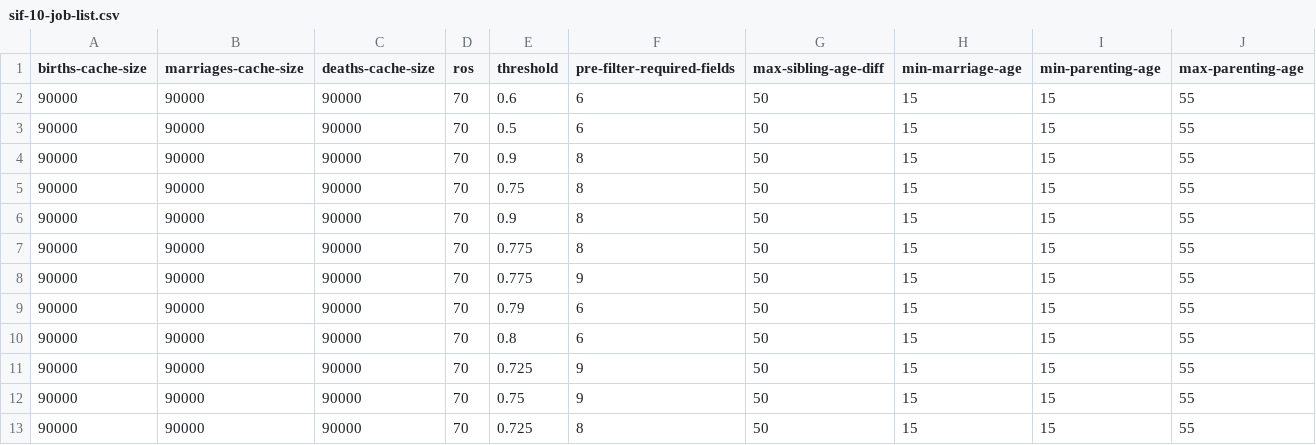
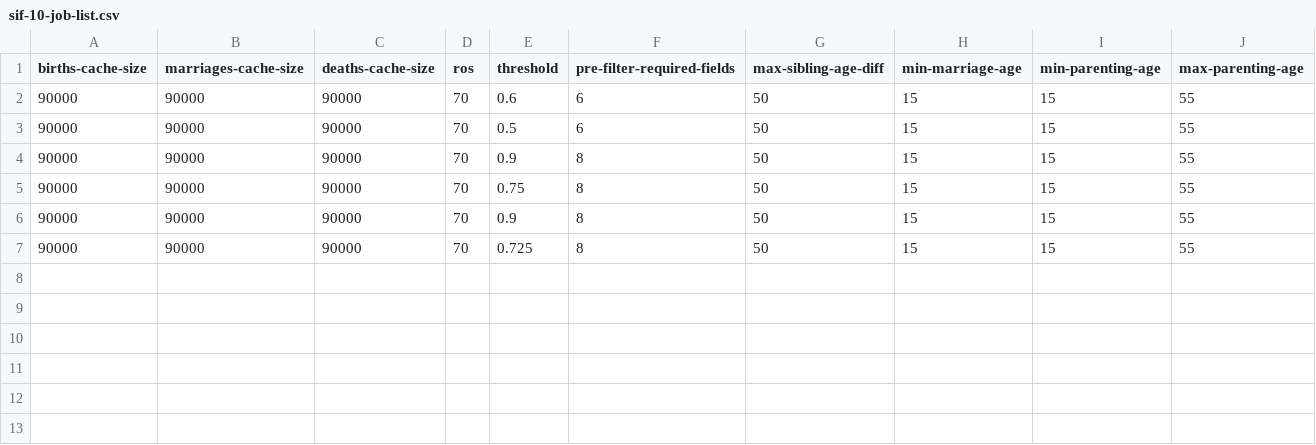
Before and after one commit to stacs-srg/population-linkage, a CSV file: cluster-runs/jobQ/split/sif-10-job-list.csv, drawn as a sheet; only a part is shown; rows hold the shown columns only; the diff names each change by its address in the sheet, - before the commit and + after, or states it on an @@ line.

Commit message:
Results from sif-10

```diff
--- a/cluster-runs/jobQ/split/sif-10-job-list.csv
+++ b/cluster-runs/jobQ/split/sif-10-job-list.csv
-row 7: 90000 | 90000 | 90000 | 70 | 0.775 | 8 | 50 | 15 | 15 | 55
-row 8: 90000 | 90000 | 90000 | 70 | 0.775 | 9 | 50 | 15 | 15 | 55
-row 9: 90000 | 90000 | 90000 | 70 | 0.79 | 6 | 50 | 15 | 15 | 55
-row 10: 90000 | 90000 | 90000 | 70 | 0.8 | 6 | 50 | 15 | 15 | 55
-row 11: 90000 | 90000 | 90000 | 70 | 0.725 | 9 | 50 | 15 | 15 | 55
-row 12: 90000 | 90000 | 90000 | 70 | 0.75 | 9 | 50 | 15 | 15 | 55
```
Also changed, not shown: 1 other file.
